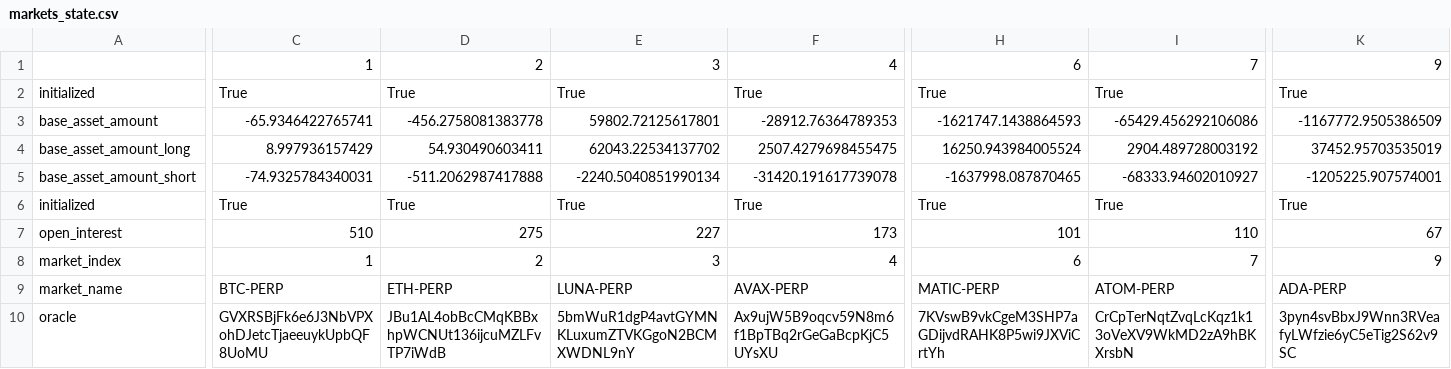
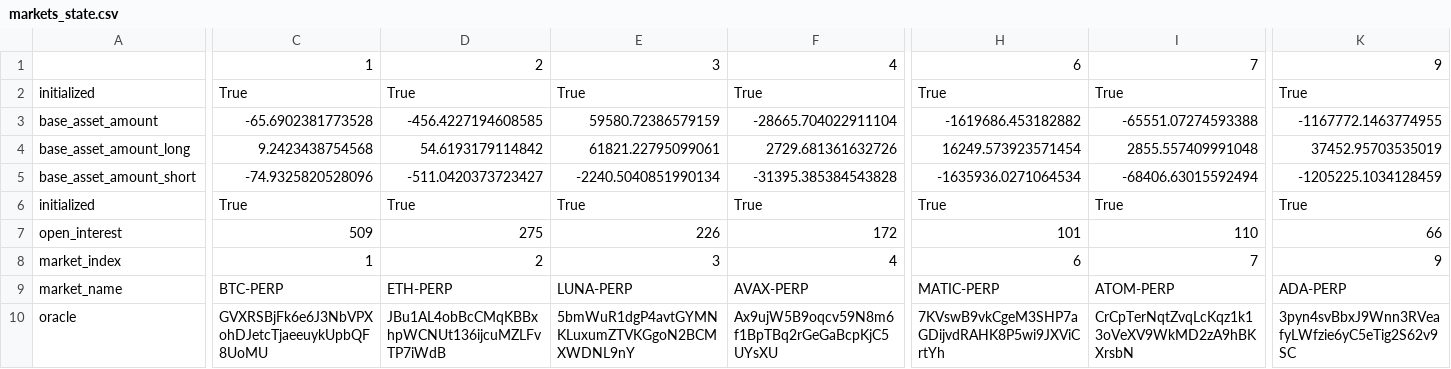
Before and after one commit to lmvdz/drift-flat-data, a CSV file: data/markets_state.csv, drawn as a sheet; only a part is shown, gaps mark what is left out; the diff covers the shown part only; the diff names each change by its address in the sheet, - before the commit and + after, or states it on an @@ line.

```diff
--- a/data/markets_state.csv
+++ b/data/markets_state.csv
-C3: -65.9346422765741
+C3: -65.6902381773528
-D3: -456.2758081383778
+D3: -456.4227194608585
-E3: 59802.72125617801
+E3: 59580.72386579159
-F3: -28912.76364789353
+F3: -28665.704022911104
-H3: -1621747.1438864593
+H3: -1619686.453182882
-I3: -65429.456292106086
+I3: -65551.07274593388
-K3: -1167772.9505386509
+K3: -1167772.1463774955
-C4: 8.997936157429
+C4: 9.2423438754568
-D4: 54.930490603411
+D4: 54.6193179114842
-E4: 62043.22534137702
+E4: 61821.22795099061
-F4: 2507.4279698455475
+F4: 2729.681361632726
-H4: 16250.943984005524
+H4: 16249.573923571454
-I4: 2904.489728003192
+I4: 2855.557409991048
-C5: -74.9325784340031
+C5: -74.9325820528096
-D5: -511.2062987417888
+D5: -511.0420373723427
-F5: -31420.191617739078
+F5: -31395.385384543828
-H5: -1637998.087870465
+H5: -1635936.0271064534
-I5: -68333.94602010927
+I5: -68406.63015592494
-K5: -1205225.907574001
+K5: -1205225.1034128459
-C7: 510
+C7: 509
-E7: 227
+E7: 226
-F7: 173
+F7: 172
-K7: 67
+K7: 66
```
Also changed, not shown: 66 edited cells elsewhere in this file, data/deposit_history.csv, data/fundingPayment_history.csv, 4 other files.
